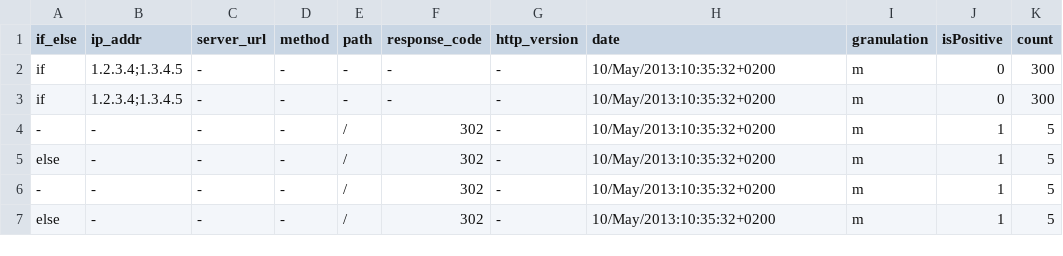
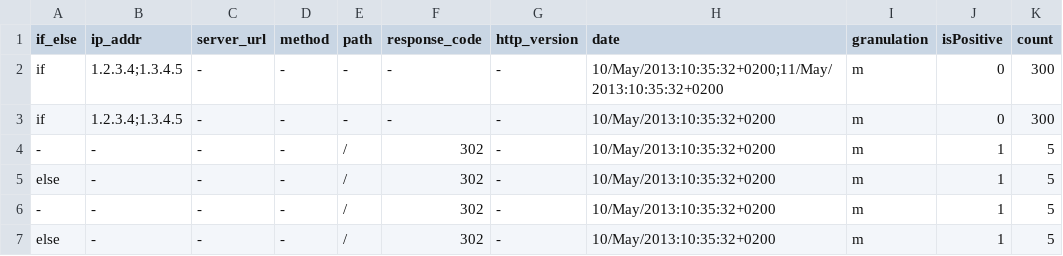
Before and after one commit to Lpkepka/odis_project, a CSV file: analyzeConfiguration.csv, drawn as a sheet.

Commit message:
Added multiple values to query and reload config every hit

```diff
--- a/analyzeConfiguration.csv
+++ b/analyzeConfiguration.csv
@@ -1,3 +1,3 @@
 if_else,ip_addr,server_url,method,path,response_code,http_version,date,granulation,isPositive,count
-if,1.2.3.4;1.3.4.5,-,-,-,-,-,10/May/2013:10:35:32+0200,m,0,300
+if,1.2.3.4;1.3.4.5,-,-,-,-,-,10/May/2013:10:35:32+0200;11/May/2013:10:35:32+0200,m,0,300
 if,1.2.3.4;1.3.4.5,-,-,-,-,-,10/May/2013:10:35:32+0200,m,0,300
```
Also changed, not shown: 1 other file.
